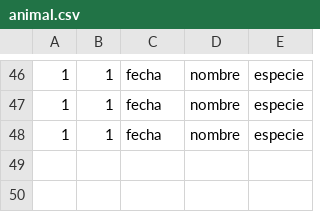
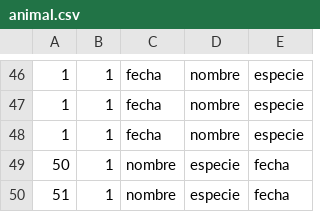
Before and after one commit to diego-ssc/Practica02_Lambdas, a CSV file: animal.csv, drawn as a sheet; only a part is shown, gaps mark what is left out.

```diff
--- a/animal.csv
+++ b/animal.csv
@@ -48 +48,3 @@
 1,1,fecha,nombre,especie
+50,1,nombre,especie,fecha
+51,1,nombre,especie,fecha
```
Also changed, not shown: 1 other file.
